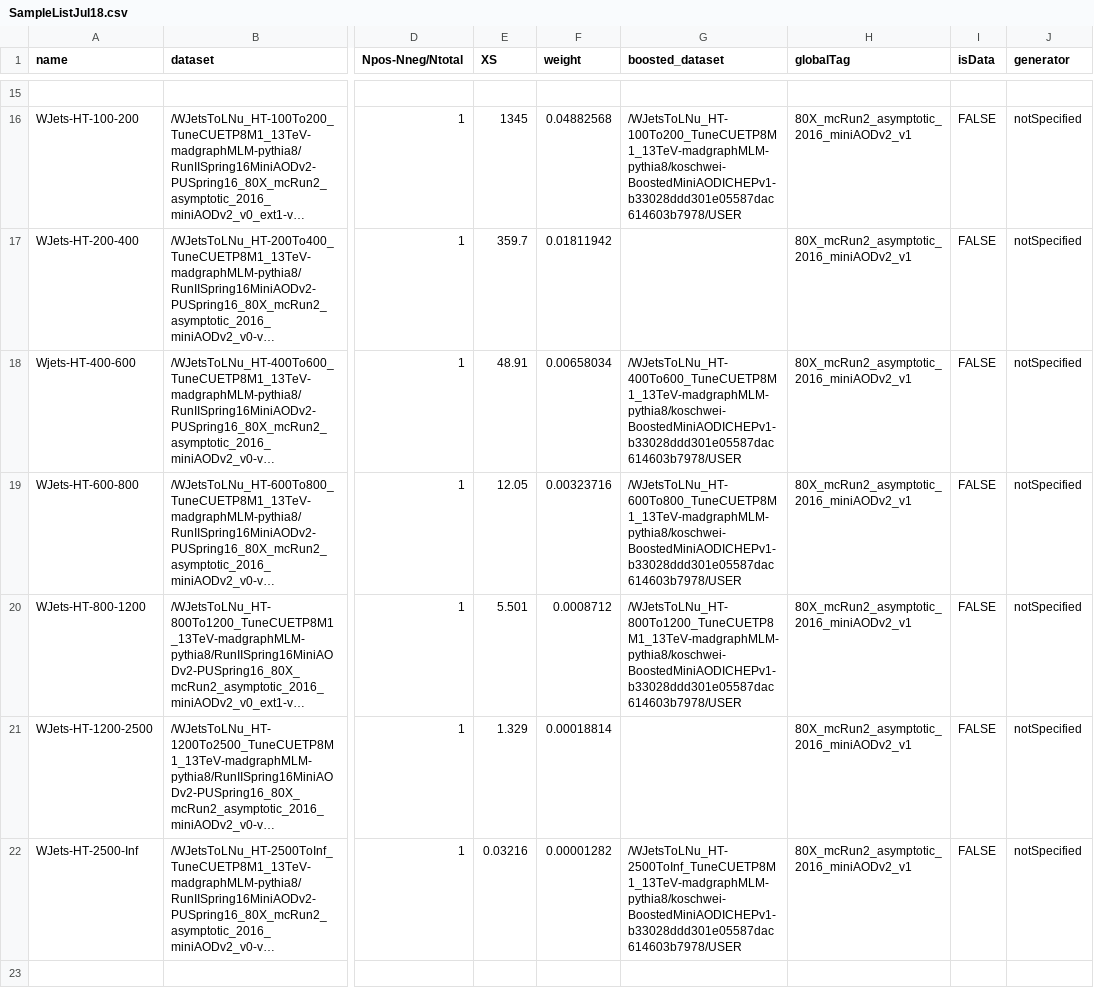
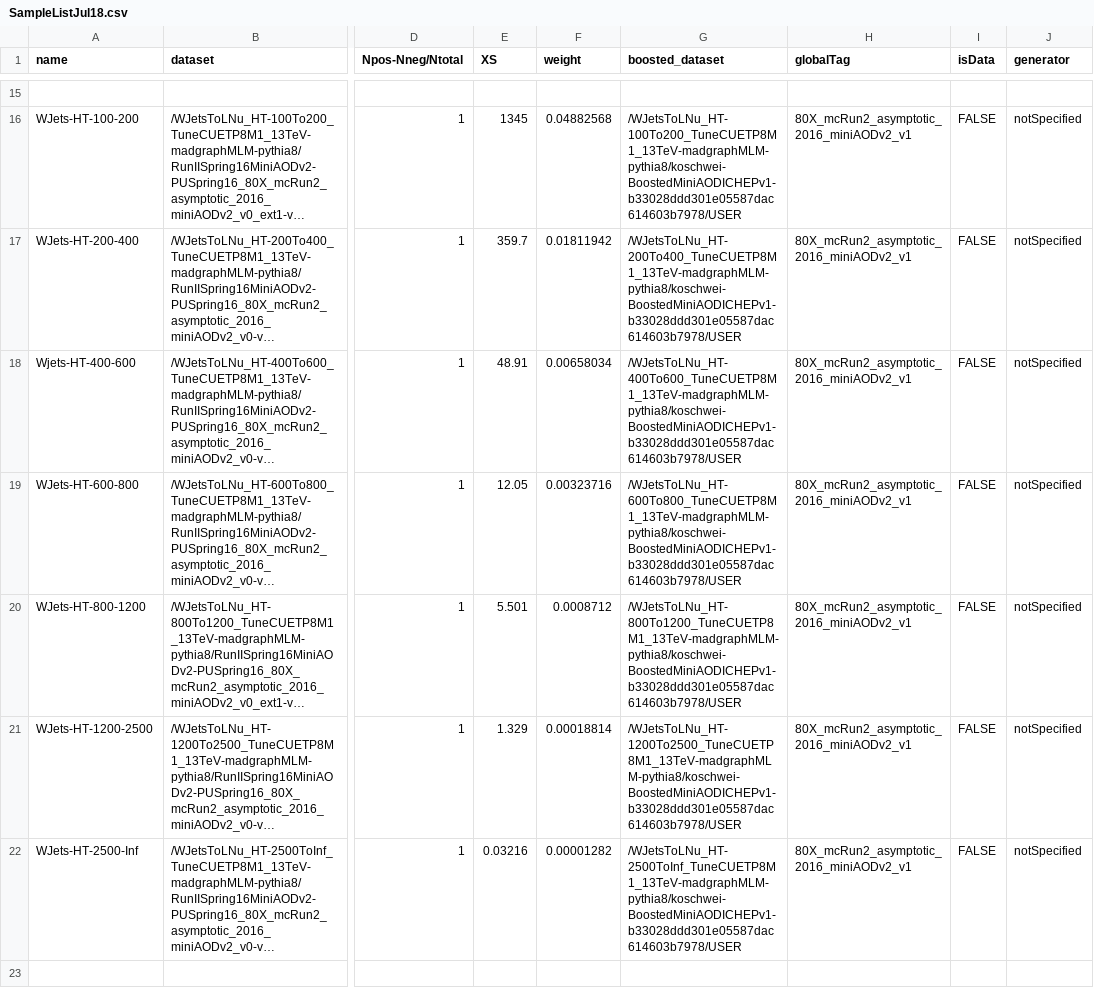
Before and after one commit to kit-cn-cms/BoostedAnalyzer_runscripts_NAF, a CSV file: published_samples/SampleListJul18.csv, drawn as a sheet; only a part is shown, gaps mark what is left out; long unchanged cells end in …; the diff covers the shown part only; the diff names each change by its address in the sheet, - before the commit and + after, or states it on an @@ line.

Commit message:
BoostedMiniAOD added to all samples

```diff
--- a/published_samples/SampleListJul18.csv
+++ b/published_samples/SampleListJul18.csv
-G17 (boosted_dataset): (empty)
+G17 (boosted_dataset): /WJetsToLNu_HT-200To400_TuneCUETP8M1_13TeV-madgraphMLM-pythia8/koschwei-BoostedMiniAODICHEPv1-b33028ddd301e05587dac614603b7978/USER
-G21 (boosted_dataset): (empty)
+G21 (boosted_dataset): /WJetsToLNu_HT-1200To2500_TuneCUETP8M1_13TeV-madgraphMLM-pythia8/koschwei-BoostedMiniAODICHEPv1-b33028ddd301e05587dac614603b7978/USER
```
Also changed, not shown: 3 edited cells elsewhere in this file.
